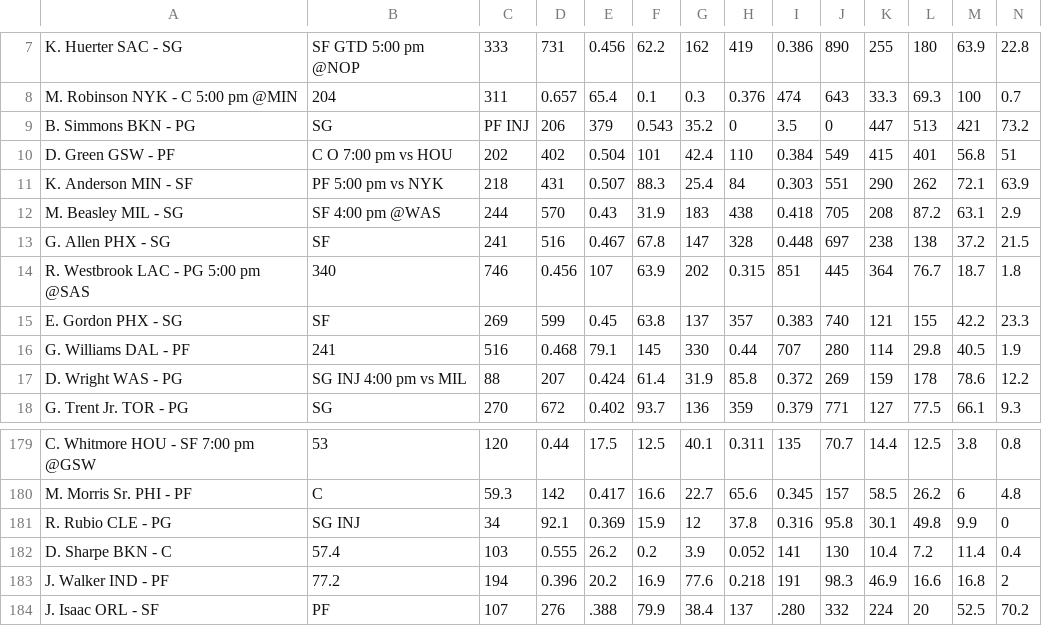
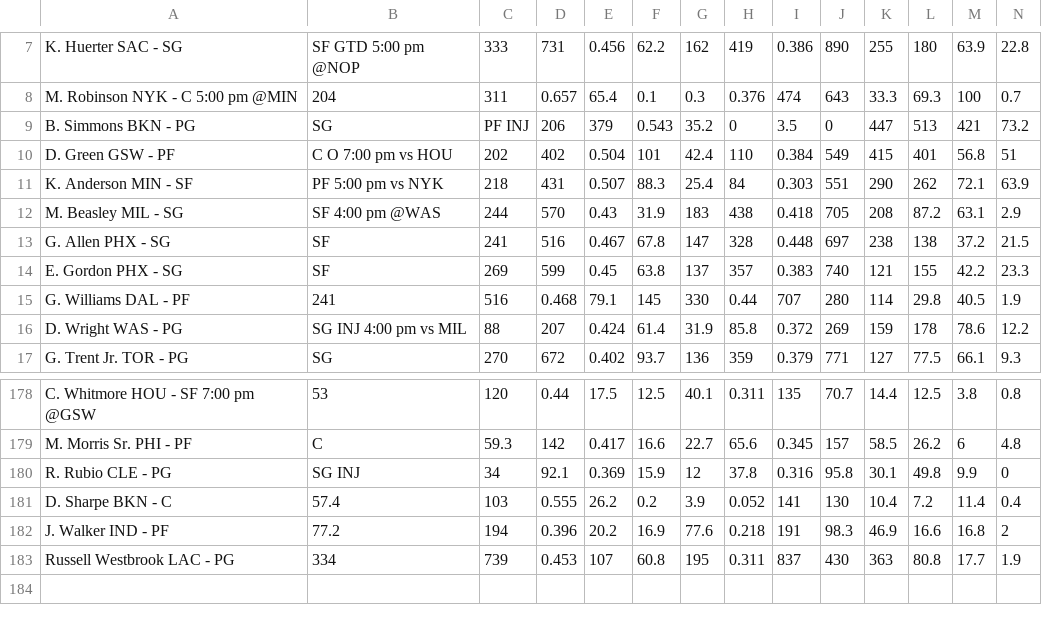
Before and after one commit to SamuelHabtu/NBA-Team-Optimizer, a CSV file: freeagents.csv, drawn as a sheet; only a part is shown, gaps mark what is left out; removed rows and columns are numbered as before the commit, all else as after; rows hold the shown columns only; the diff names each change by its address in the sheet, - before the commit and + after, or states it on an @@ line.

```diff
--- a/freeagents.csv
+++ b/freeagents.csv
-row 14: R. Westbrook LAC - PG 5:00 pm @SAS | 340 | 746 | 0.456 | 107 | 63.9 | 202 | 0.315 | 851 | 445 | 364 | 76.7 | 18.7 | 1.8
-row 184: J. Isaac ORL - SF | PF | 107 | 276 | .388 | 79.9 | 38.4 | 137 | .280 | 332 | 224 | 20 | 52.5 | 70.2
+row 183: Russell Westbrook LAC - PG | 334 | 739 | 0.453 | 107 | 60.8 | 195 | 0.311 | 837 | 430 | 363 | 80.8 | 17.7 | 1.9
```
Also changed, not shown: currentroster.csv, 1 other file.
